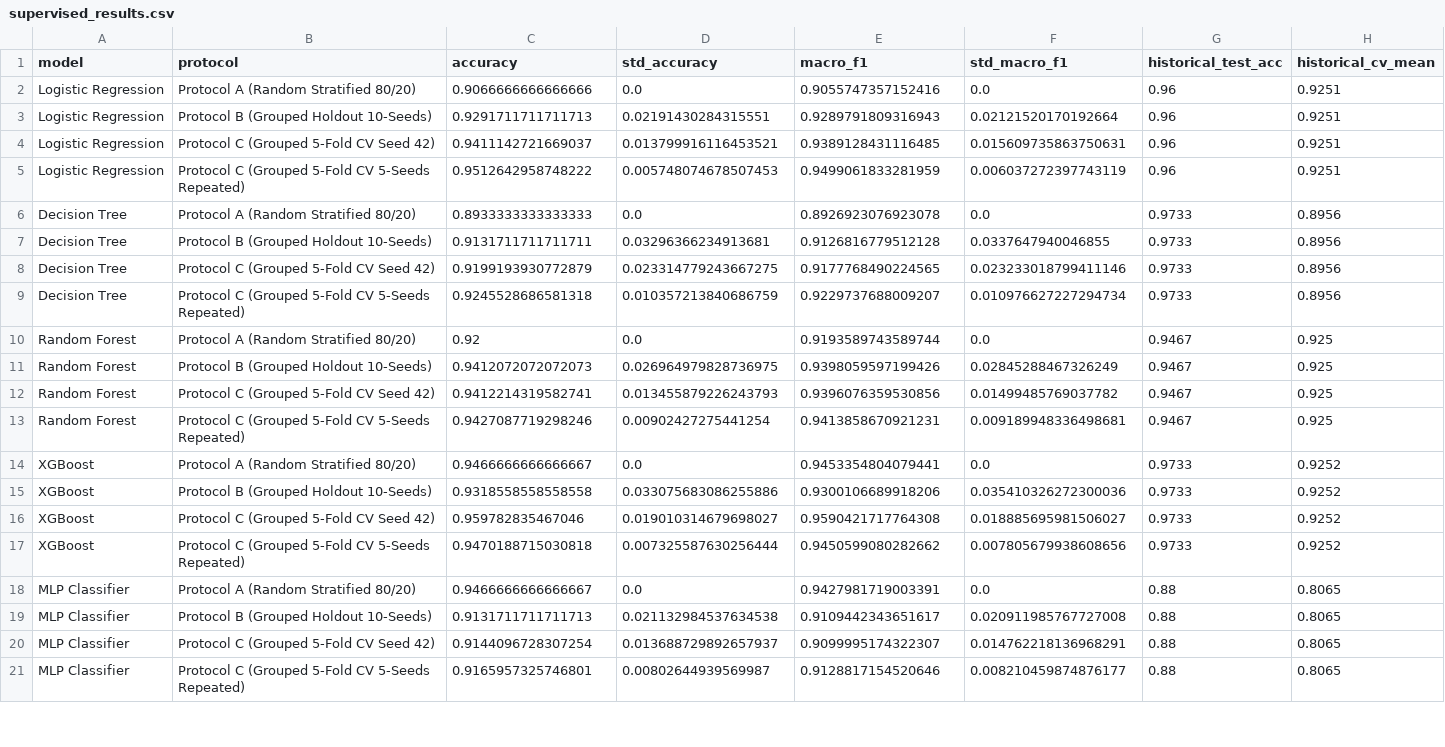
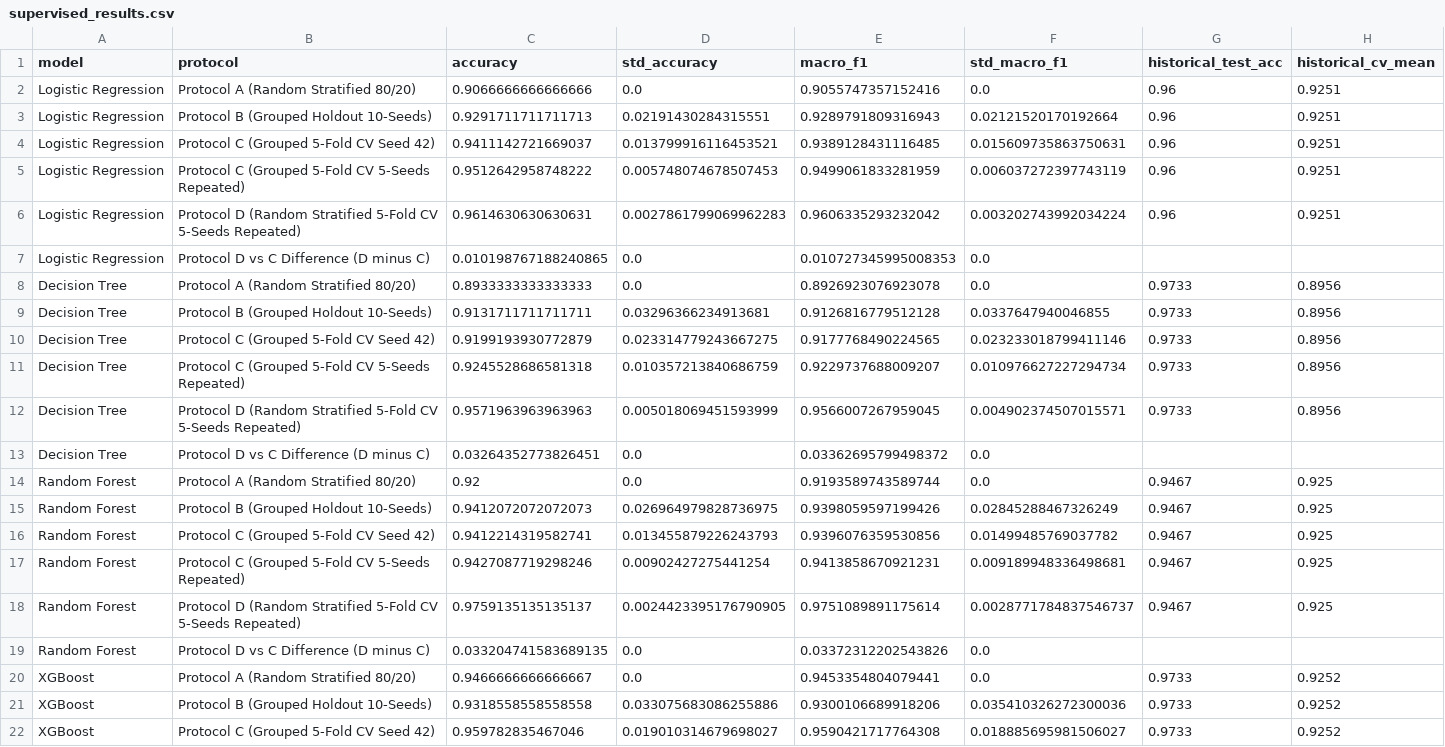
Before and after one commit to pratheen003/BurnoutLens, a CSV file: reports/supervised_results.csv, drawn as a sheet; only a part is shown; the shorter side is filled out with more unchanged rows; the diff covers the shown part only.

Commit message:
fix: make supervised evaluation reproducible and add random-CV control

```diff
--- a/reports/supervised_results.csv
+++ b/reports/supervised_results.csv
@@ -5,2 +5,4 @@ Logistic Regression,Protocol C (Grouped 5-Fold CV Seed 42),0.9411142721669037,0.
 Logistic Regression,Protocol C (Grouped 5-Fold CV 5-Seeds Repeated),0.9512642958748222,0.005748074678507453,0.9499061833281959,0.006037272397743119,0.96,0.9251
+Logistic Regression,Protocol D (Random Stratified 5-Fold CV 5-Seeds Repeated),0.9614630630630631,0.0027861799069962283,0.9606335293232042,0.003202743992034224,0.96,0.9251
+Logistic Regression,Protocol D vs C Difference (D minus C),0.010198767188240865,0.0,0.010727345995008353,0.0,,
 Decision Tree,Protocol A (Random Stratified 80/20),0.8933333333333333,0.0,0.8926923076923078,0.0,0.9733,0.8956
@@ -9,2 +11,4 @@ Decision Tree,Protocol C (Grouped 5-Fold CV Seed 42),0.9199193930772879,0.023314
 Decision Tree,Protocol C (Grouped 5-Fold CV 5-Seeds Repeated),0.9245528686581318,0.010357213840686759,0.9229737688009207,0.010976627227294734,0.9733,0.8956
+Decision Tree,Protocol D (Random Stratified 5-Fold CV 5-Seeds Repeated),0.9571963963963963,0.005018069451593999,0.9566007267959045,0.004902374507015571,0.9733,0.8956
+Decision Tree,Protocol D vs C Difference (D minus C),0.03264352773826451,0.0,0.03362695799498372,0.0,,
 Random Forest,Protocol A (Random Stratified 80/20),0.92,0.0,0.9193589743589744,0.0,0.9467,0.925
@@ -13,2 +17,4 @@ Random Forest,Protocol C (Grouped 5-Fold CV Seed 42),0.9412214319582741,0.013455
 Random Forest,Protocol C (Grouped 5-Fold CV 5-Seeds Repeated),0.9427087719298246,0.00902427275441254,0.9413858670921231,0.009189948336498681,0.9467,0.925
+Random Forest,Protocol D (Random Stratified 5-Fold CV 5-Seeds Repeated),0.9759135135135137,0.0024423395176790905,0.9751089891175614,0.0028771784837546737,0.9467,0.925
+Random Forest,Protocol D vs C Difference (D minus C),0.033204741583689135,0.0,0.03372312202543826,0.0,,
 XGBoost,Protocol A (Random Stratified 80/20),0.9466666666666667,0.0,0.9453354804079441,0.0,0.9733,0.9252
```
Also changed, not shown: 4 added rows and 3 edited cells elsewhere in this file, 6 other files.
